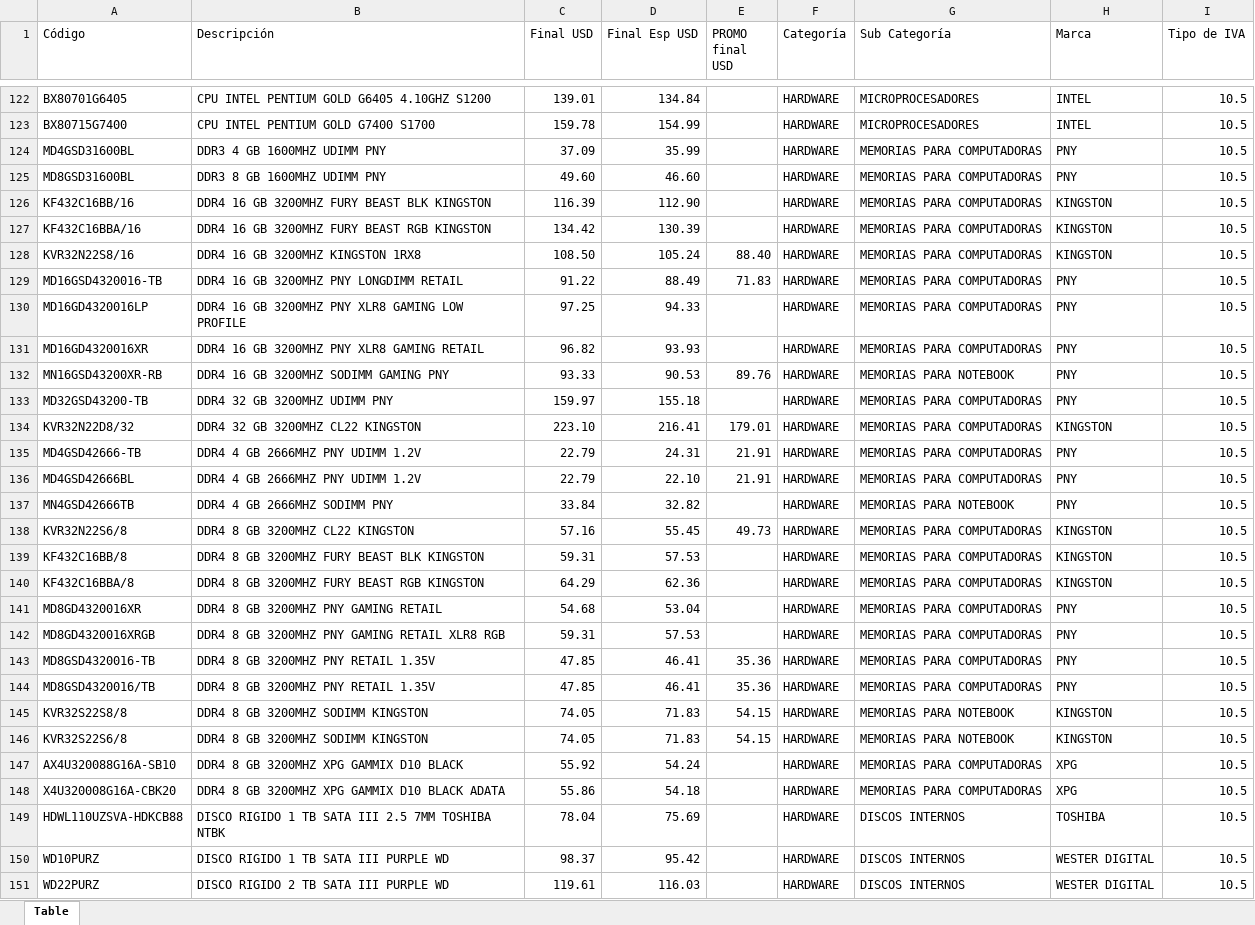
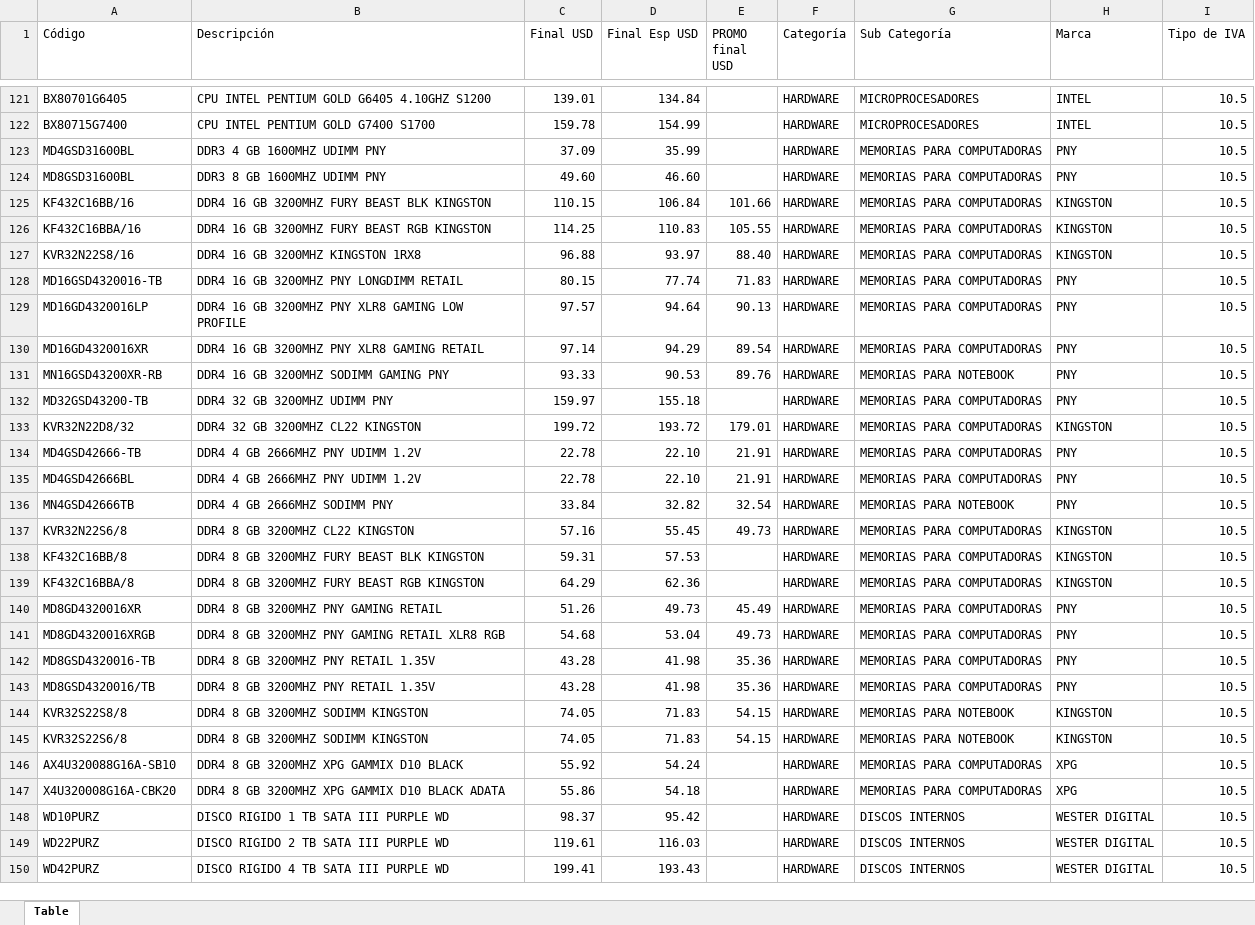
Before and after one commit to Mariano-RA/Repo-Python-DB-DottAPI, an Excel workbook: nuevosScripts/Eik/Listado/listadoEik.xlsx, sheet Table, drawn as a sheet; only a part is shown, gaps mark what is left out; the shorter side is filled out with more unchanged rows; values as stored, in another font and other column widths than the file's, no cell formats; table styles not drawn; removed rows and columns are numbered as before the commit, all else as after; the diff covers the shown part only; the diff names each change by its address in the sheet, - before the commit and + after, or states it on an @@ line.

```diff
--- a/nuevosScripts/Eik/Listado/listadoEik.xlsx (sheet Table)
+++ b/nuevosScripts/Eik/Listado/listadoEik.xlsx (sheet Table)
-C125 (Final USD): 116.39
+C125 (Final USD): 110.15
-D125 (Final Esp USD): 112.90
+D125 (Final Esp USD): 106.84
-E125 (PROMO final USD): (empty)
+E125 (PROMO final USD): 101.66
-C126 (Final USD): 134.42
+C126 (Final USD): 114.25
-D126 (Final Esp USD): 130.39
+D126 (Final Esp USD): 110.83
-E126 (PROMO final USD): (empty)
+E126 (PROMO final USD): 105.55
-C127 (Final USD): 108.50
+C127 (Final USD): 96.88
-D127 (Final Esp USD): 105.24
+D127 (Final Esp USD): 93.97
-C128 (Final USD): 91.22
+C128 (Final USD): 80.15
-D128 (Final Esp USD): 88.49
+D128 (Final Esp USD): 77.74
-C129 (Final USD): 97.25
+C129 (Final USD): 97.57
-D129 (Final Esp USD): 94.33
+D129 (Final Esp USD): 94.64
-E129 (PROMO final USD): (empty)
+E129 (PROMO final USD): 90.13
-C130 (Final USD): 96.82
+C130 (Final USD): 97.14
-D130 (Final Esp USD): 93.93
+D130 (Final Esp USD): 94.29
-E130 (PROMO final USD): (empty)
+E130 (PROMO final USD): 89.54
-C133 (Final USD): 223.10
+C133 (Final USD): 199.72
-D133 (Final Esp USD): 216.41
+D133 (Final Esp USD): 193.72
-C134:C135 (Final USD): 22.79
+C134:C135 (Final USD): 22.78
-D134 (Final Esp USD): 24.31
+D134 (Final Esp USD): 22.10
-E136 (PROMO final USD): (empty)
+E136 (PROMO final USD): 32.54
-C140 (Final USD): 54.68
+C140 (Final USD): 51.26
-D140 (Final Esp USD): 53.04
+D140 (Final Esp USD): 49.73
-E140 (PROMO final USD): (empty)
+E140 (PROMO final USD): 45.49
-C141 (Final USD): 59.31
+C141 (Final USD): 54.68
-D141 (Final Esp USD): 57.53
+D141 (Final Esp USD): 53.04
-E141 (PROMO final USD): (empty)
+E141 (PROMO final USD): 49.73
-C142:C143 (Final USD): 47.85
+C142:C143 (Final USD): 43.28
-D142:D143 (Final Esp USD): 46.41
+D142:D143 (Final Esp USD): 41.98
-row 149: HDWL110UZSVA-HDKCB88 | DISCO RIGIDO 1 TB SATA III 2.5 7MM TOSHIBA NTBK | 78.04 | 75.69 |  | HARDWARE | DISCOS INTERNOS | TOSHIBA | 10.5
```
Also changed, not shown: 4 added rows, 6 removed rows, 2 moved rows and 69 edited cells elsewhere in this sheet, cell formats, nuevosScripts/Elit/Listado/listadoElit.xlsx, nuevosScripts/Invid/Listado/listadoInvid.xlsx, 49 other files.
